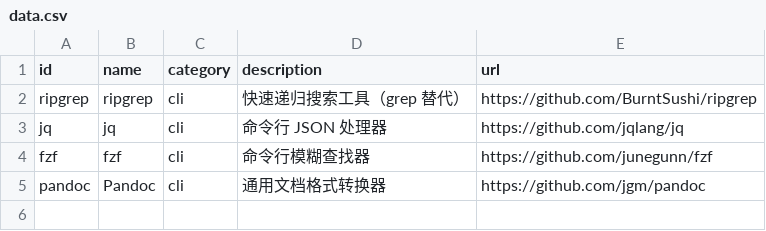
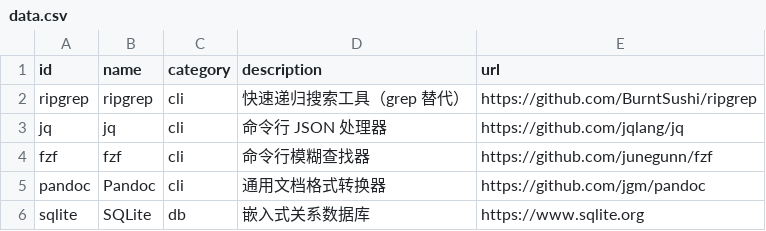
Before and after one commit to wheam/substrate, a CSV file: examples/minimal/collections/tools/data.csv, drawn as a sheet.

```diff
--- a/examples/minimal/collections/tools/data.csv
+++ b/examples/minimal/collections/tools/data.csv
@@ -5 +5,2 @@ fzf,fzf,cli,命令行模糊查找器,https://github.com/junegunn/fzf
 pandoc,Pandoc,cli,通用文档格式转换器,https://github.com/jgm/pandoc
+sqlite,SQLite,db,嵌入式关系数据库,https://www.sqlite.org
```
Also changed, not shown: 4 other files.
